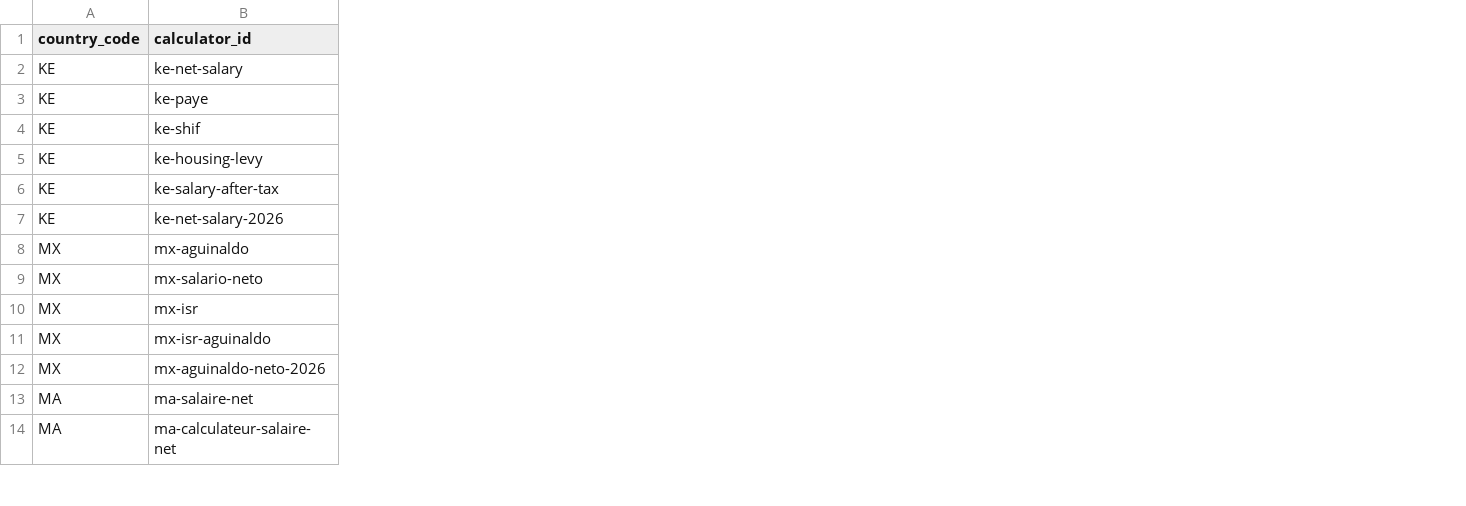
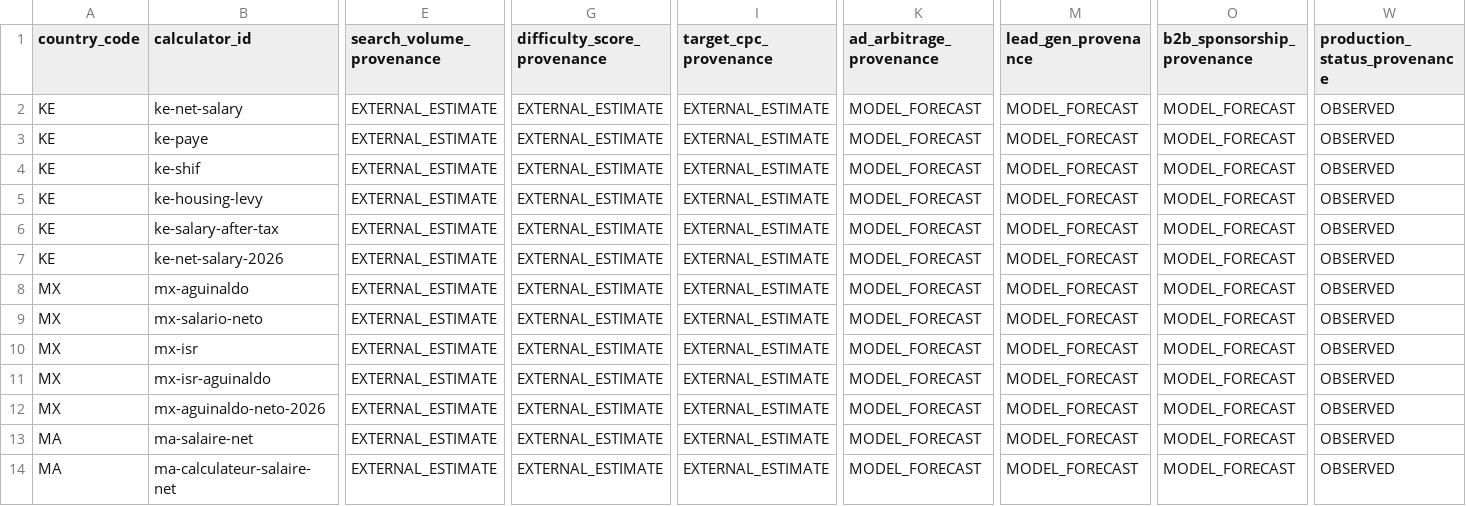
Before and after one commit to amsterwabadub/calculadorair, a CSV file: PORTFOLIO-TRACKING.csv, drawn as a sheet; only a part is shown, gaps mark what is left out; the diff covers the shown part only; the diff names each change by its address in the sheet, - before the commit and + after, or states it on an @@ line.

```diff
--- a/PORTFOLIO-TRACKING.csv
+++ b/PORTFOLIO-TRACKING.csv
+column E (search_volume_provenance), rows 2-14: all EXTERNAL_ESTIMATE
+column G (difficulty_score_provenance), rows 2-14: all EXTERNAL_ESTIMATE
+column I (target_cpc_provenance), rows 2-14: all EXTERNAL_ESTIMATE
+column K (ad_arbitrage_provenance), rows 2-14: all MODEL_FORECAST
+column M (lead_gen_provenance), rows 2-14: all MODEL_FORECAST
+column O (b2b_sponsorship_provenance), rows 2-14: all MODEL_FORECAST
+column W (production_status_provenance), rows 2-14: all OBSERVED
```
Also changed, not shown: 1 added column elsewhere in this file, 12 other files.
